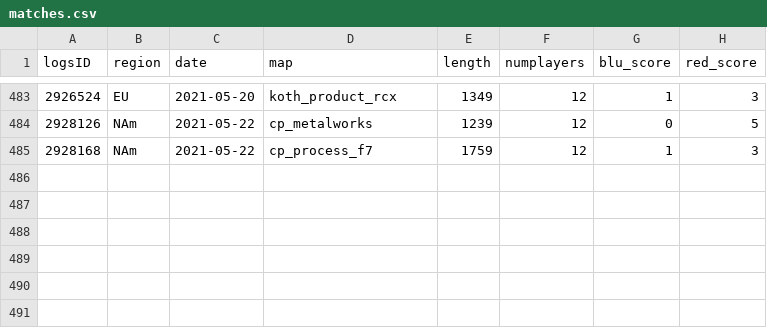
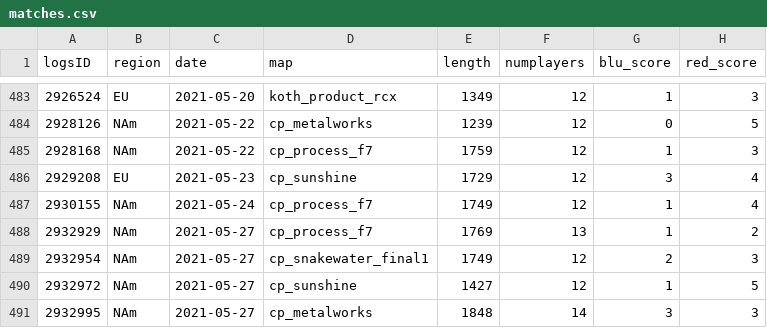
Before and after one commit to shelchang/tf2cc-data, a CSV file: matches.csv, drawn as a sheet; only a part is shown, gaps mark what is left out; the diff names each change by its address in the sheet, - before the commit and + after, or states it on an @@ line.

```diff
--- a/matches.csv
+++ b/matches.csv
+row 486: 2929208 | EU | 2021-05-23 | cp_sunshine | 1729 | 12 | 3 | 4
+row 487: 2930155 | NAm | 2021-05-24 | cp_process_f7 | 1749 | 12 | 1 | 4
+row 488: 2932929 | NAm | 2021-05-27 | cp_process_f7 | 1769 | 13 | 1 | 2
+row 489: 2932954 | NAm | 2021-05-27 | cp_snakewater_final1 | 1749 | 12 | 2 | 3
+row 490: 2932972 | NAm | 2021-05-27 | cp_sunshine | 1427 | 12 | 1 | 5
+row 491: 2932995 | NAm | 2021-05-27 | cp_metalworks | 1848 | 14 | 3 | 3
```
Also changed, not shown: persons.csv, 2 other files.
